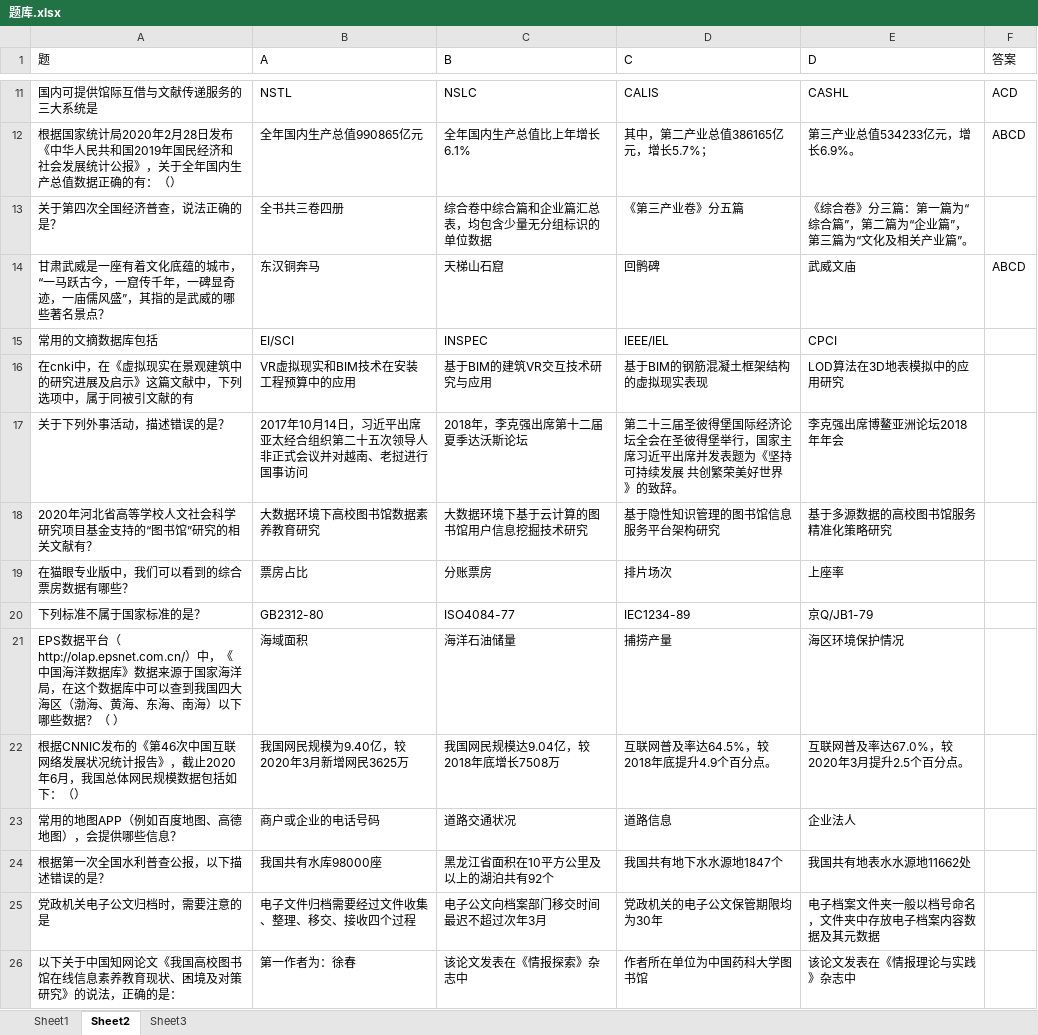
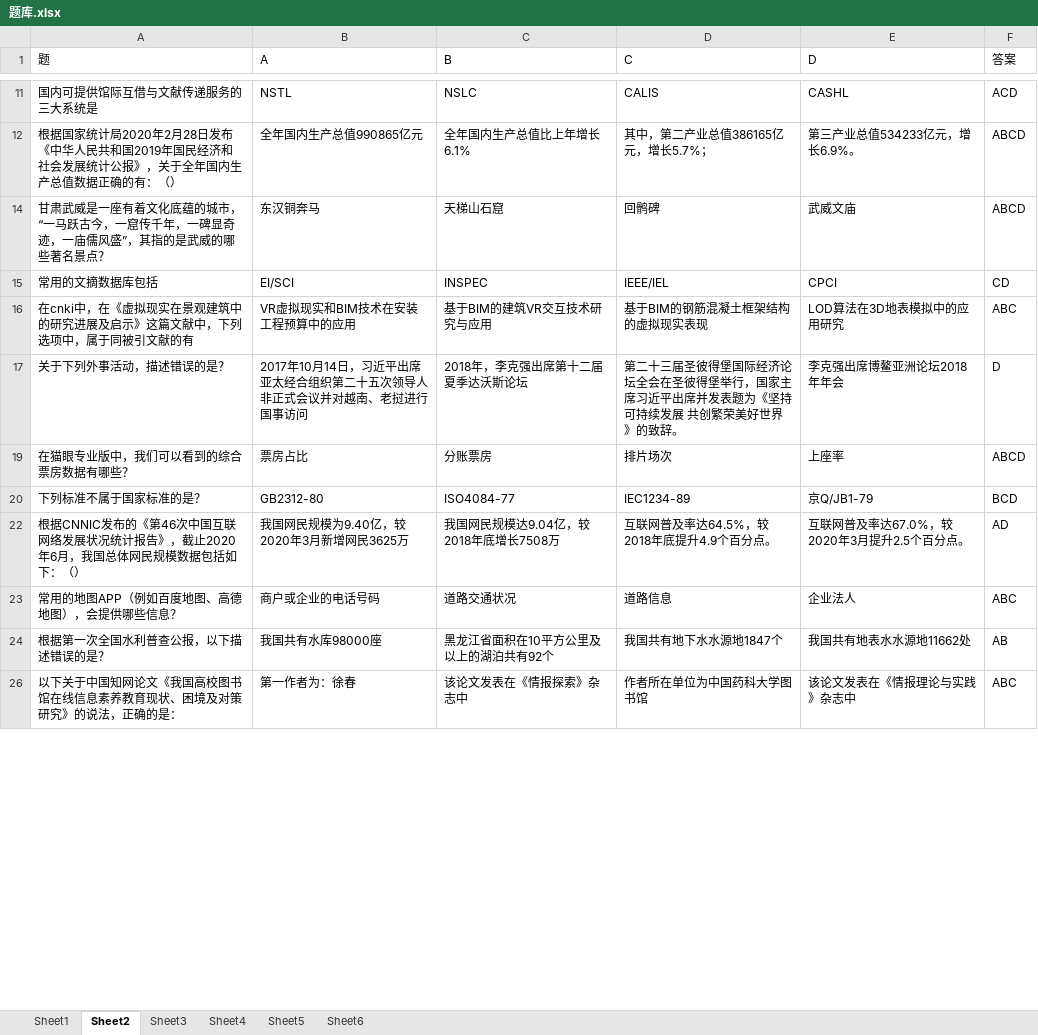
Before and after one commit to huishang01/My-Notes, an Excel workbook: 信息素养/题库.xlsx, sheet Sheet2, drawn as a sheet; only a part is shown, gaps mark what is left out; values as stored, in another font and other column widths than the file's, no cell formats; removed rows and columns are numbered as before the commit, all else as after; the diff covers the shown part only; the diff names each change by its address in the sheet, - before the commit and + after, or states it on an @@ line.

```diff
--- a/信息素养/题库.xlsx (sheet Sheet2)
+++ b/信息素养/题库.xlsx (sheet Sheet2)
+sheet tab: Sheet4
+sheet tab: Sheet5
+sheet tab: Sheet6
@@ row 13 hidden: 关于第四次全国经济普查，说法正确的是？ | 全书共三卷四册 | 综合卷中综合篇和企业篇汇总表，均包含少量无分组标识的单位数据 | 《第三产业卷》分五篇 | 《综合卷》分三篇：第一篇为“综合篇”，第二篇为“企业篇”，第三篇为“文化及相关产业篇”。 @@
-F15 (答案): (empty)
+F15 (答案): CD
-F16 (答案): (empty)
+F16 (答案): ABC
-F17 (答案): (empty)
+F17 (答案): D
@@ row 18 hidden: 2020年河北省高等学校人文社会科学研究项目基金支持的“图书馆”研究的相关文献有？ | 大数据环境下高校图书馆数据素养教育研究 | 大数据环境下基于云计算的图书馆用户信息挖掘技术研究 | 基于隐性知识管理的图书馆信息服务平台架构研究 | 基于多源数据的高校图书馆服务精准化策略研究 @@
-F19 (答案): (empty)
+F19 (答案): ABCD
-F20 (答案): (empty)
+F20 (答案): BCD
@@ row 21 hidden: EPS数据平台（http://olap.epsnet.com.cn/）中，《中国海洋数据库》数据来源于国家海洋局，在这个数据库中可以查到我国四大海区（渤海、黄海、东海、南海）以下哪些数据？（ ） | 海域面积 | 海洋石油储量 | 捕捞产量 | 海区环境保护情况 @@
-F22 (答案): (empty)
+F22 (答案): AD
-F23 (答案): (empty)
+F23 (答案): ABC
-F24 (答案): (empty)
+F24 (答案): AB
@@ row 25 hidden: 党政机关电子公文归档时，需要注意的是 | 电子文件归档需要经过文件收集、整理、移交、接收四个过程 | 电子公文向档案部门移交时间最迟不超过次年3月 | 党政机关的电子公文保管期限均为30年 | 电子档案文件夹一般以档号命名，文件夹中存放电子档案内容数据及其元数据 @@
-F26 (答案): (empty)
+F26 (答案): ABC
```
Also changed, not shown: other rows of this sheet, sheet Sheet1, sheet Sheet3, cell formats, 1 other file.
